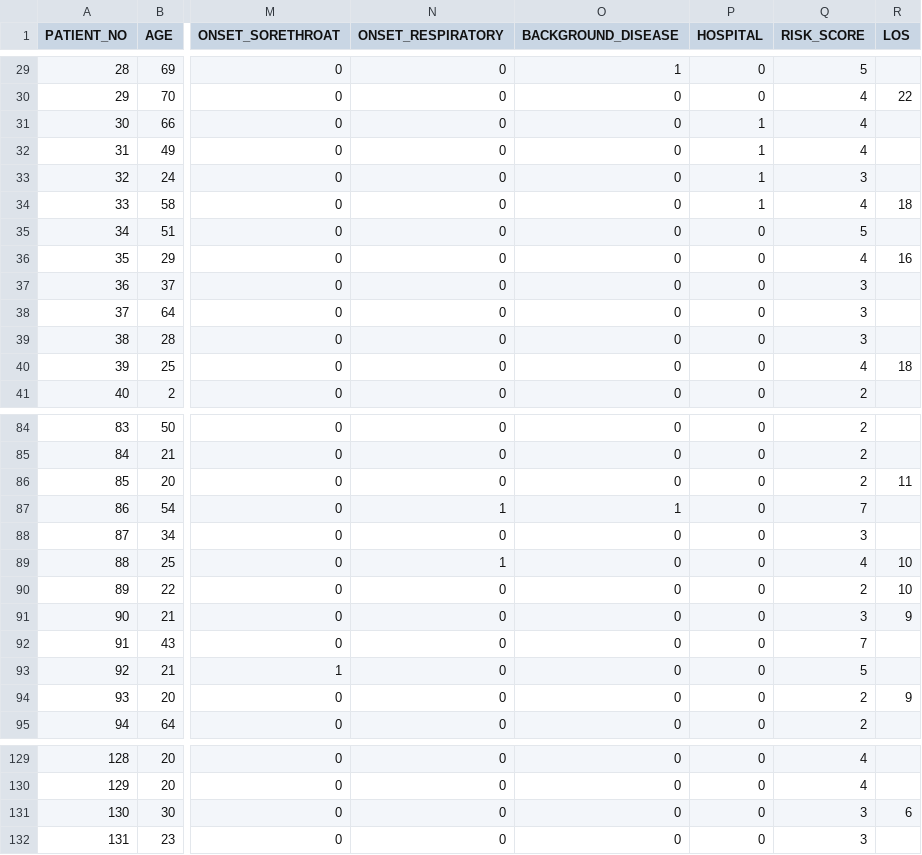
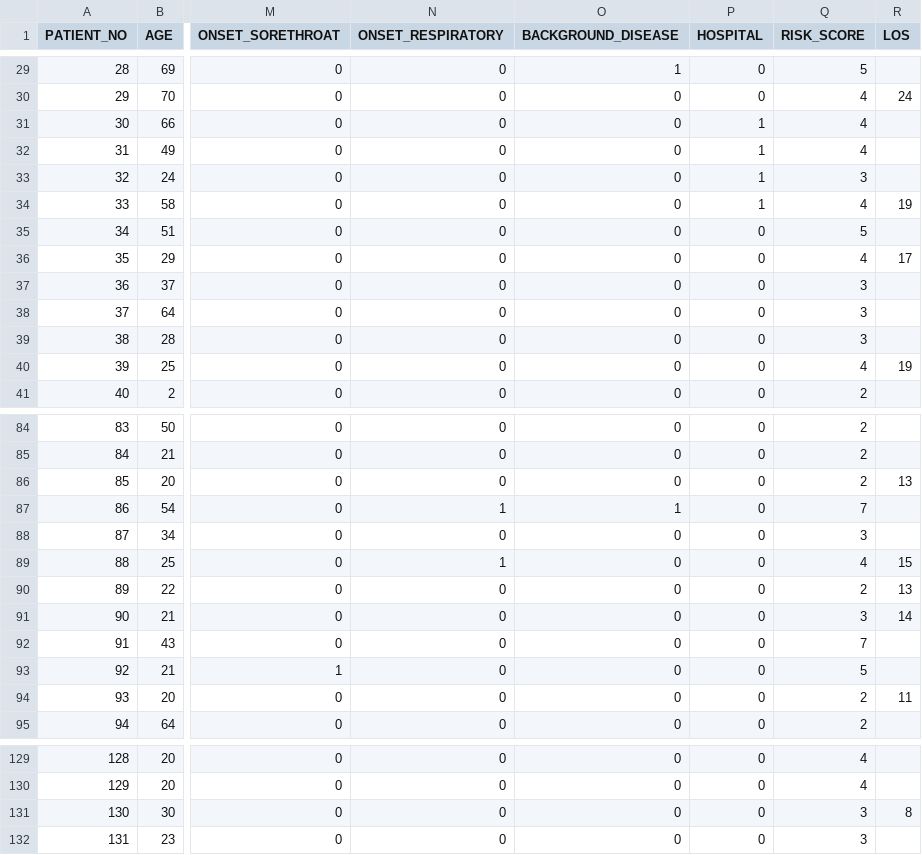
Before and after one commit to hoanganhngo610/COVID19_VN_MOH_MLmodels, a CSV file: predict-LOS(length-of-stay)/data_processing/table/df_total.csv, drawn as a sheet; only a part is shown, gaps mark what is left out; the diff covers the shown part only; the diff names each change by its address in the sheet, - before the commit and + after, or states it on an @@ line.

```diff
--- a/predict-LOS(length-of-stay)/data_processing/table/df_total.csv
+++ b/predict-LOS(length-of-stay)/data_processing/table/df_total.csv
-R30 (LOS): 22
+R30 (LOS): 24
-R34 (LOS): 18
+R34 (LOS): 19
-R36 (LOS): 16
+R36 (LOS): 17
-R40 (LOS): 18
+R40 (LOS): 19
-R86 (LOS): 11
+R86 (LOS): 13
-R89 (LOS): 10
+R89 (LOS): 15
-R90 (LOS): 10
+R90 (LOS): 13
-R91 (LOS): 9
+R91 (LOS): 14
-R94 (LOS): 9
+R94 (LOS): 11
-R131 (LOS): 6
+R131 (LOS): 8
```
Also changed, not shown: 63 edited cells elsewhere in this file, predict-LOS(length-of-stay)/data_processing/table/df_test.csv, predict-LOS(length-of-stay)/data_processing/table/df_train.csv.
